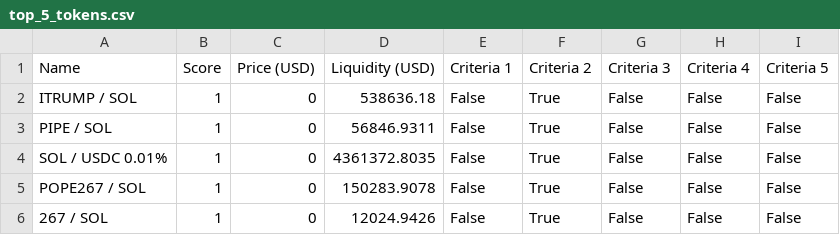
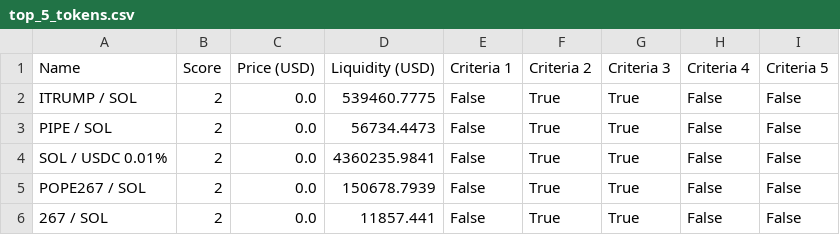
Before and after one commit to Gun1-dot/MemeCoin_GunTracker, a CSV file: data/top_5_tokens.csv, drawn as a sheet.

Commit message:
Update top_5_tokens.csv

```diff
--- a/data/top_5_tokens.csv
+++ b/data/top_5_tokens.csv
@@ -1,6 +1,6 @@
 Name,Score,Price (USD),Liquidity (USD),Criteria 1,Criteria 2,Criteria 3,Criteria 4,Criteria 5
-ITRUMP / SOL,1,0,538636.18,False,True,False,False,False
-PIPE / SOL,1,0,56846.9311,False,True,False,False,False
-SOL / USDC 0.01%,1,0,4361372.8035,False,True,False,False,False
-POPE267 / SOL,1,0,150283.9078,False,True,False,False,False
-267 / SOL,1,0,12024.9426,False,True,False,False,False
+ITRUMP / SOL,2,0.0,539460.7775,False,True,True,False,False
+PIPE / SOL,2,0.0,56734.4473,False,True,True,False,False
+SOL / USDC 0.01%,2,0.0,4360235.9841,False,True,True,False,False
+POPE267 / SOL,2,0.0,150678.7939,False,True,True,False,False
+267 / SOL,2,0.0,11857.441,False,True,True,False,False
```
